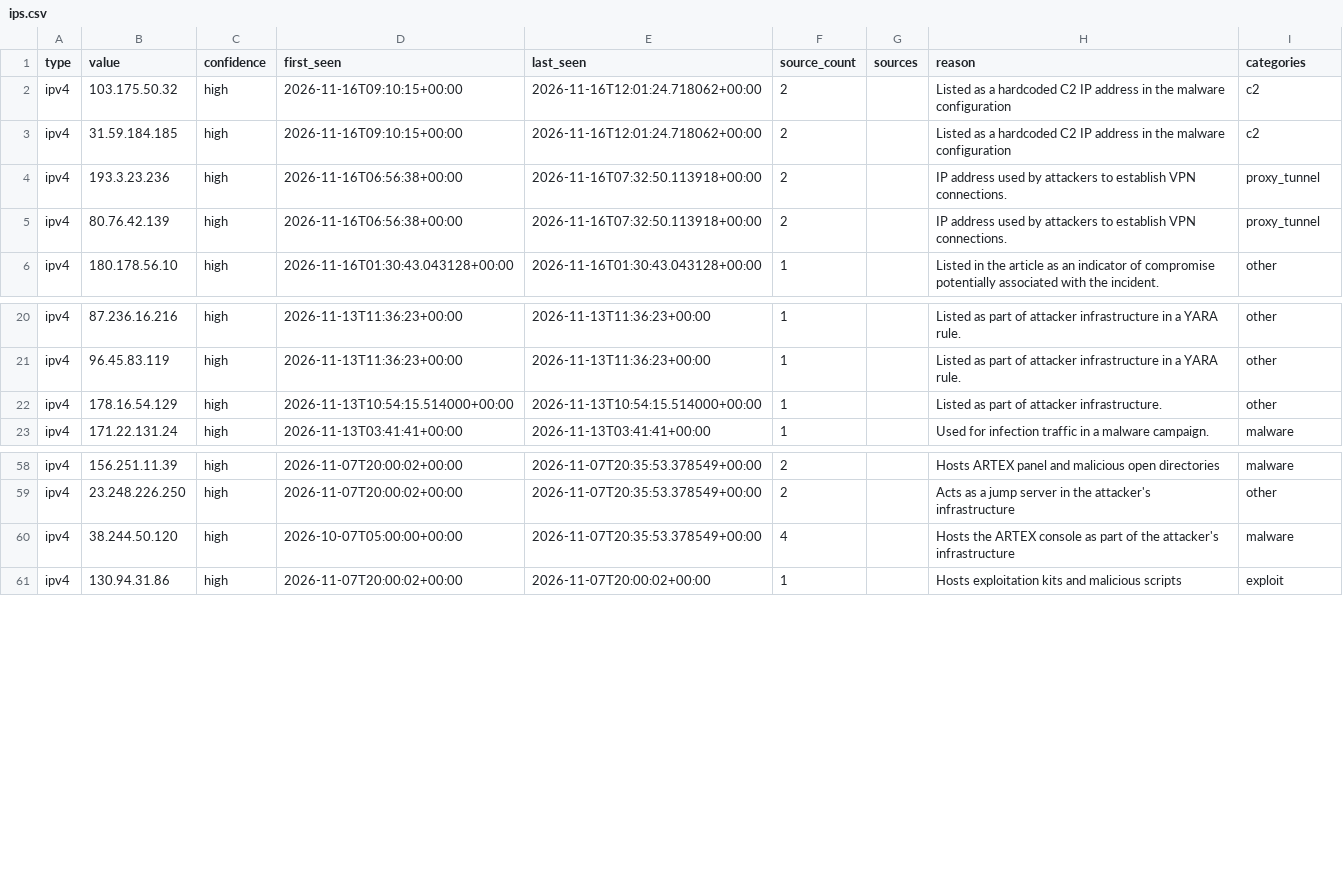
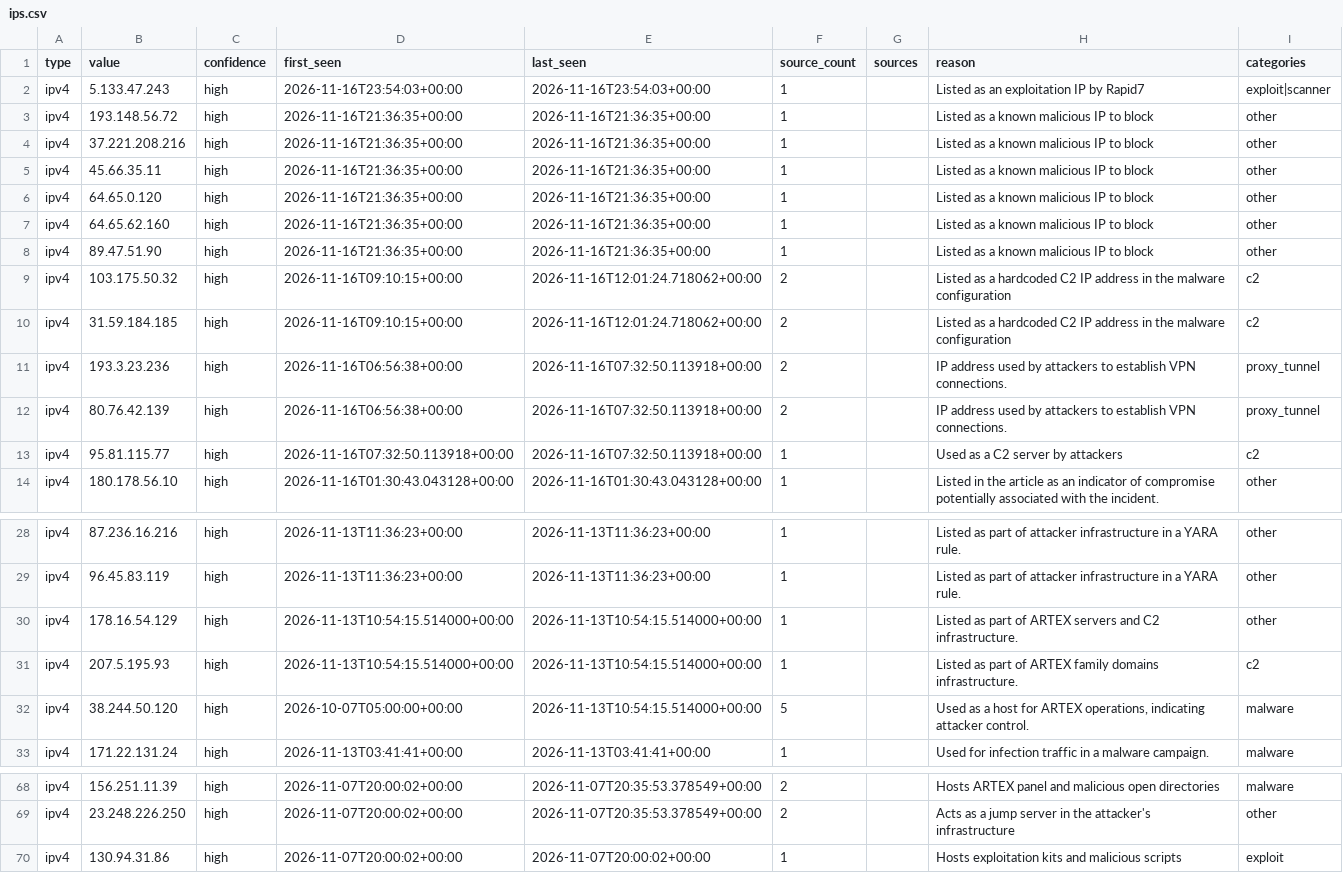
Before and after one commit to Jam0k/Public-Feeds-IOCs, a CSV file: feeds/full/ips.csv, drawn as a sheet; only a part is shown, gaps mark what is left out.

```diff
--- a/feeds/full/ips.csv
+++ b/feeds/full/ips.csv
@@ -1,2 +1,9 @@
 type,value,confidence,first_seen,last_seen,source_count,sources,reason,categories
+ipv4,5.133.47.243,high,2026-11-16T23:54:03+00:00,2026-11-16T23:54:03+00:00,1,,Listed as an exploitation IP by Rapid7,exploit|scanner
+ipv4,193.148.56.72,high,2026-11-16T21:36:35+00:00,2026-11-16T21:36:35+00:00,1,,Listed as a known malicious IP to block,other
+ipv4,37.221.208.216,high,2026-11-16T21:36:35+00:00,2026-11-16T21:36:35+00:00,1,,Listed as a known malicious IP to block,other
+ipv4,45.66.35.11,high,2026-11-16T21:36:35+00:00,2026-11-16T21:36:35+00:00,1,,Listed as a known malicious IP to block,other
+ipv4,64.65.0.120,high,2026-11-16T21:36:35+00:00,2026-11-16T21:36:35+00:00,1,,Listed as a known malicious IP to block,other
+ipv4,64.65.62.160,high,2026-11-16T21:36:35+00:00,2026-11-16T21:36:35+00:00,1,,Listed as a known malicious IP to block,other
+ipv4,89.47.51.90,high,2026-11-16T21:36:35+00:00,2026-11-16T21:36:35+00:00,1,,Listed as a known malicious IP to block,other
 ipv4,103.175.50.32,high,2026-11-16T09:10:15+00:00,2026-11-16T12:01:24.718062+00:00,2,,Listed as a hardcoded C2 IP address in the malware configuration,c2
@@ -5,2 +12,3 @@ ipv4,193.3.23.236,high,2026-11-16T06:56:38+00:00,2026-11-16T07:32:50.113918+00:0
 ipv4,80.76.42.139,high,2026-11-16T06:56:38+00:00,2026-11-16T07:32:50.113918+00:00,2,,IP address used by attackers to establish VPN connections.,proxy_tunnel
+ipv4,95.81.115.77,high,2026-11-16T07:32:50.113918+00:00,2026-11-16T07:32:50.113918+00:00,1,,Used as a C2 server by attackers,c2
 ipv4,180.178.56.10,high,2026-11-16T01:30:43.043128+00:00,2026-11-16T01:30:43.043128+00:00,1,,Listed in the article as an indicator of compromise potentially associated with the incident.,other
@@ -21,3 +29,5 @@ ipv4,87.236.16.216,high,2026-11-13T11:36:23+00:00,2026-11-13T11:36:23+00:00,1,,L
 ipv4,96.45.83.119,high,2026-11-13T11:36:23+00:00,2026-11-13T11:36:23+00:00,1,,Listed as part of attacker infrastructure in a YARA rule.,other
-ipv4,178.16.54.129,high,2026-11-13T10:54:15.514000+00:00,2026-11-13T10:54:15.514000+00:00,1,,Listed as part of attacker infrastructure.,other
+ipv4,178.16.54.129,high,2026-11-13T10:54:15.514000+00:00,2026-11-13T10:54:15.514000+00:00,1,,Listed as part of ARTEX servers and C2 infrastructure.,other
+ipv4,207.5.195.93,high,2026-11-13T10:54:15.514000+00:00,2026-11-13T10:54:15.514000+00:00,1,,Listed as part of ARTEX family domains infrastructure.,c2
+ipv4,38.244.50.120,high,2026-10-07T05:00:00+00:00,2026-11-13T10:54:15.514000+00:00,5,,"Used as a host for ARTEX operations, indicating attacker control.",malware
 ipv4,171.22.131.24,high,2026-11-13T03:41:41+00:00,2026-11-13T03:41:41+00:00,1,,Used for infection traffic in a malware campaign.,malware
@@ -59,3 +69,2 @@ ipv4,156.251.11.39,high,2026-11-07T20:00:02+00:00,2026-11-07T20:35:53.378549+00:
 ipv4,23.248.226.250,high,2026-11-07T20:00:02+00:00,2026-11-07T20:35:53.378549+00:00,2,,Acts as a jump server in the attacker's infrastructure,other
-ipv4,38.244.50.120,high,2026-10-07T05:00:00+00:00,2026-11-07T20:35:53.378549+00:00,4,,Hosts the ARTEX console as part of the attacker's infrastructure,malware
 ipv4,130.94.31.86,high,2026-11-07T20:00:02+00:00,2026-11-07T20:00:02+00:00,1,,Hosts exploitation kits and malicious scripts,exploit
```
Also changed, not shown: feeds/crypto.csv, feeds/domains.csv, 21 other files.
